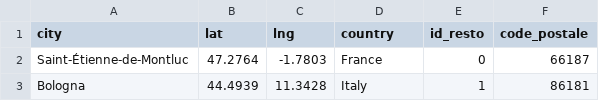
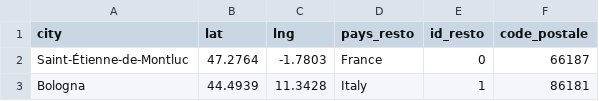
Before and after one commit to emaddar/MCDO, a CSV file: CSV/adresse.csv, drawn as a sheet; only a part is shown.

Commit message:
add three first tables

```diff
--- a/CSV/adresse.csv
+++ b/CSV/adresse.csv
@@ -1,2 +1,2 @@
-city,lat,lng,country,id_resto,code_postale
+city,lat,lng,pays_resto,id_resto,code_postale
 Saint-Étienne-de-Montluc,47.2764,-1.7803,France,0,66187
```
Also changed, not shown: 7 other files.
